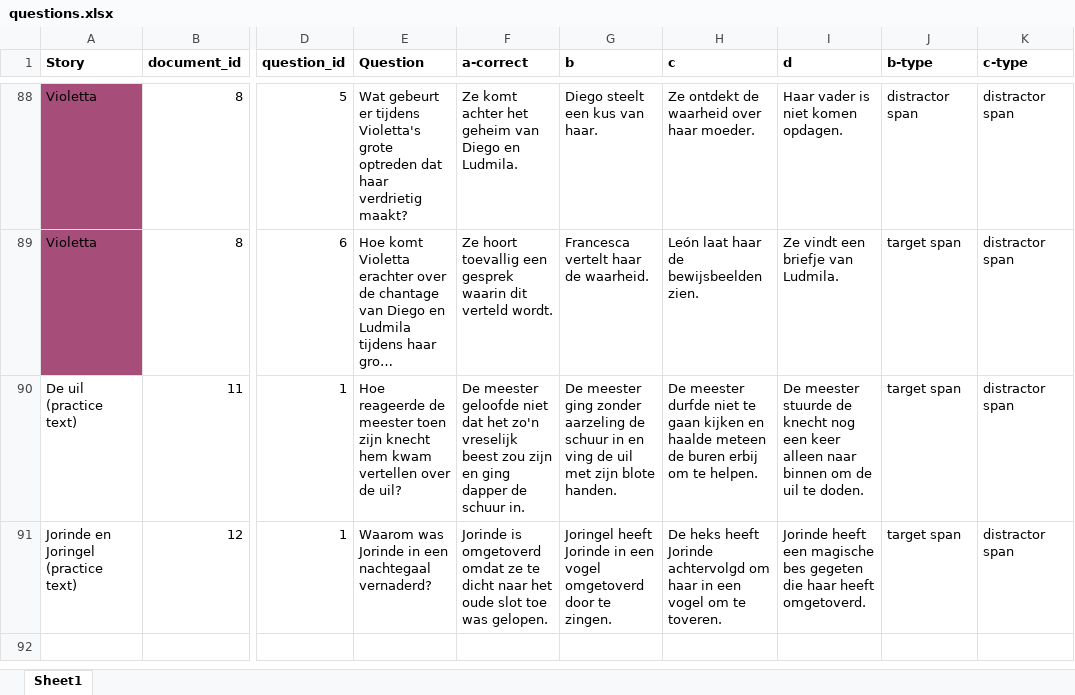
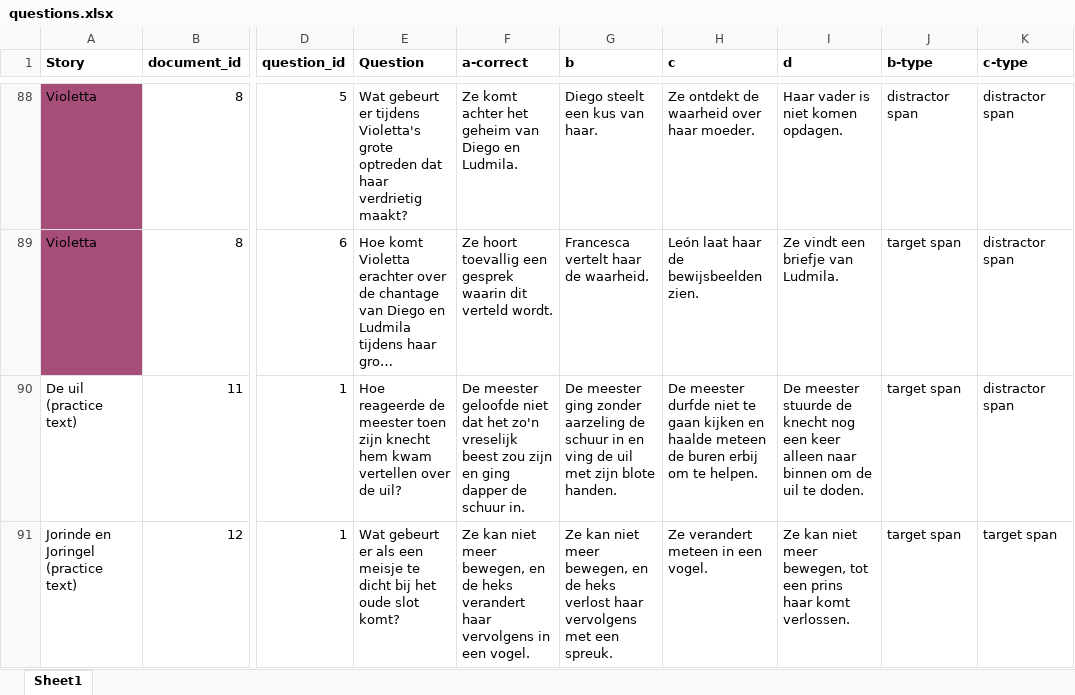
Before and after one commit to saraoe/natural-stories-dutch, an Excel workbook: experiment/questions.xlsx, sheet Sheet1, drawn as a sheet; only a part is shown, gaps mark what is left out; long unchanged cells end in …; values as stored, in another font and other column widths than the file's, no borders; conditional formats not drawn; the diff names each change by its address in the sheet, - before the commit and + after, or states it on an @@ line.

```diff
--- a/experiment/questions.xlsx (sheet Sheet1)
+++ b/experiment/questions.xlsx (sheet Sheet1)
-E91 (Question): Waarom was Jorinde in een nachtegaal vernaderd?
+E91 (Question): Wat gebeurt er als een meisje te dicht bij het oude slot komt?
-F91 (a-correct): Jorinde is omgetoverd omdat ze te dicht naar het oude slot toe was gelopen.
+F91 (a-correct): Ze kan niet meer bewegen, en de heks verandert haar vervolgens in een vogel.
-G91 (b): Joringel heeft Jorinde in een vogel omgetoverd door te zingen.
+G91 (b): Ze kan niet meer bewegen, en de heks verlost haar vervolgens met een spreuk.
-H91 (c): De heks heeft Jorinde achtervolgd om haar in een vogel om te toveren.
+H91 (c): Ze verandert meteen in een vogel.
-I91 (d): Jorinde heeft een magische bes gegeten die haar heeft omgetoverd.
+I91 (d): Ze kan niet meer bewegen, tot een prins haar komt verlossen.
-K91 (c-type): distractor span
+K91 (c-type): target span
```
Also changed, not shown: 2 other files.
